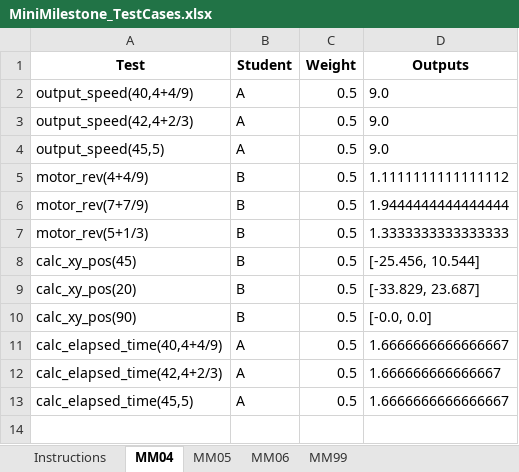
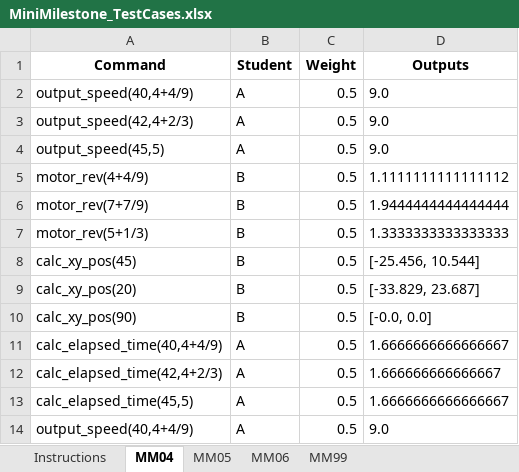
Before and after one commit to DabeerAzeez/1p10-autograder, an Excel workbook: TestCases/MiniMilestone_TestCases.xlsx, sheet MM04, drawn as a sheet; values as stored, in another font and other column widths than the file's, no borders; the diff names each change by its address in the sheet, - before the commit and + after, or states it on an @@ line.

Commit message:
Update MiniMilestone_TestCases.xlsx

```diff
--- a/TestCases/MiniMilestone_TestCases.xlsx (sheet MM04)
+++ b/TestCases/MiniMilestone_TestCases.xlsx (sheet MM04)
-A1: Test
+A1: Command
+row 14: output_speed(40,4+4/9) | A | 0.5 | 9.0
```
Also changed, not shown: sheet MM99, sheet Instructions, sheet MM05, sheet MM06.
